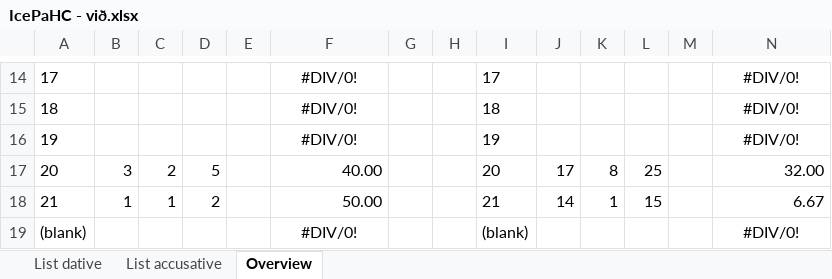
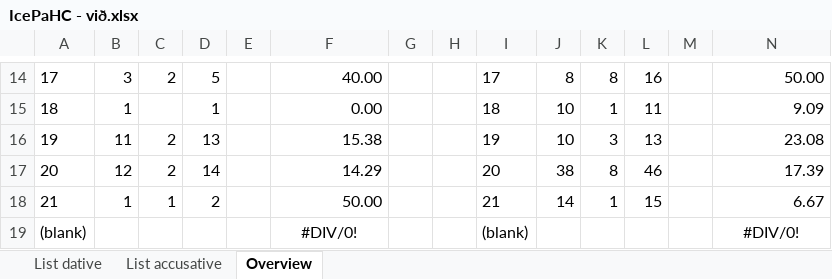
Before and after one commit to mirkogarofalo/icenomcl, an Excel workbook: IcePaHC/IcePaHC - við.xlsx, sheet Overview, drawn as a sheet; only a part is shown, gaps mark what is left out; values as stored, in another font and other column widths than the file's, no borders; charts and pictures not drawn; the diff covers the shown part only; the diff names each change by its address in the sheet, - before the commit and + after, or states it on an @@ line.

```diff
--- a/IcePaHC/IcePaHC - við.xlsx (sheet Overview)
+++ b/IcePaHC/IcePaHC - við.xlsx (sheet Overview)
-B14: (empty)
+B14: 3
-C14: (empty)
+C14: 2
-D14: (empty)
+D14: 5
-F14:F16 alignment: center
+F14:F16 alignment: right
-F14: #DIV/0!
+F14: 40.00
-J14: (empty)
+J14: 8
-K14: (empty)
+K14: 8
-L14: (empty)
+L14: 16
-N14:N16 alignment: center
+N14:N16 alignment: right
-N14: #DIV/0!
+N14: 50.00
-B15: (empty)
+B15: 1
-D15: (empty)
+D15: 1
-F15: #DIV/0!
+F15: 0.00
-J15:J16: (empty)
+J15:J16: 10
-K15: (empty)
+K15: 1
-L15: (empty)
+L15: 11
-N15: #DIV/0!
+N15: 9.09
-B16: (empty)
+B16: 11
-C16: (empty)
+C16: 2
-D16: (empty)
+D16: 13
-F16: #DIV/0!
+F16: 15.38
-K16: (empty)
+K16: 3
-L16: (empty)
+L16: 13
-N16: #DIV/0!
+N16: 23.08
-B17: 3
+B17: 12
-D17: 5
+D17: 14
-F17: 40.00
+F17: 14.29
-J17: 17
+J17: 38
-L17: 25
+L17: 46
-N17: 32.00
+N17: 17.39
```
Also changed, not shown: 32 edited cells and cell formats elsewhere in this sheet, sheet List accusative, sheet List dative.
